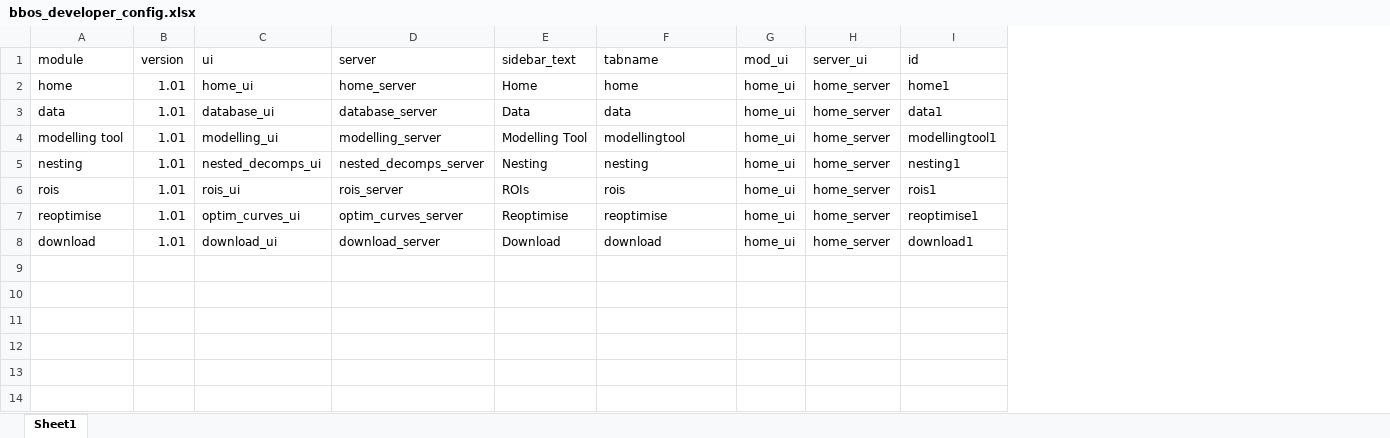
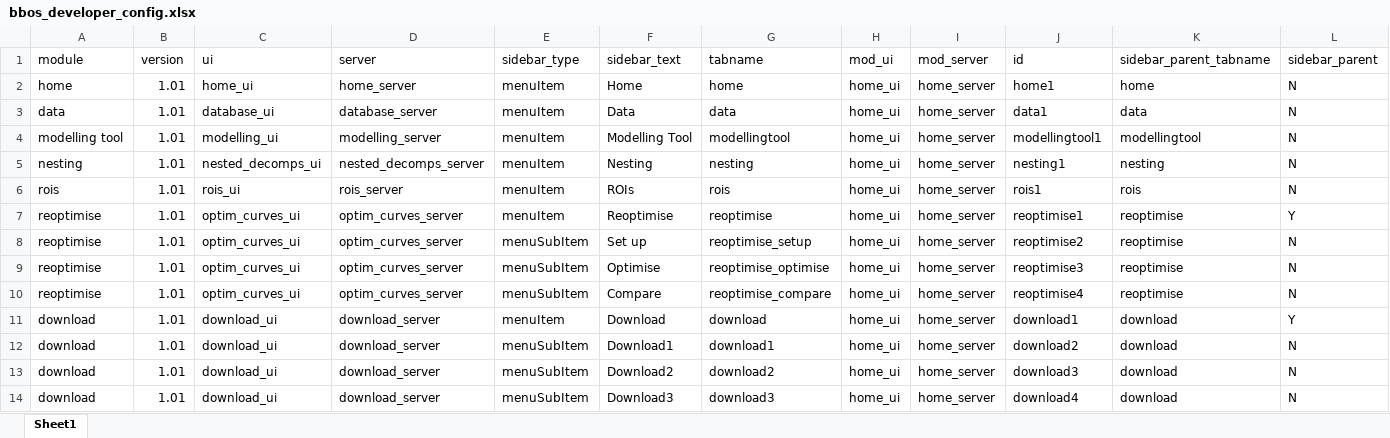
Before and after one commit to cath-parkinson/learning, an Excel workbook: R/practice/configure shiny ui/bbos_developer_config.xlsx, sheet Sheet1, drawn as a sheet; values as stored, in another font and other column widths than the file's, no borders; addresses are those after the commit; the diff names each change by its address in the sheet, - before the commit and + after, or states it on an @@ line.

```diff
--- a/R/practice/configure shiny ui/bbos_developer_config.xlsx (sheet Sheet1)
+++ b/R/practice/configure shiny ui/bbos_developer_config.xlsx (sheet Sheet1)
+column E (sidebar_type), rows 2-7: all menuItem; row 11: menuItem
+column K (sidebar_parent_tabname), rows 2-7: home | data | modellingtool | nesting | rois | reoptimise; row 11: download
+column L (sidebar_parent), rows 2-7: N | N | N | N | N | Y; row 11: Y
-I1: server_ui
+I1: mod_server
+row 8: reoptimise | 1.01 | optim_curves_ui | optim_curves_server | menuSubItem | Set up | reoptimise_setup | home_ui | home_server | reoptimise2 | reoptimise | N
+row 9: reoptimise | 1.01 | optim_curves_ui | optim_curves_server | menuSubItem | Optimise | reoptimise_optimise | home_ui | home_server | reoptimise3 | reoptimise | N
+row 10: reoptimise | 1.01 | optim_curves_ui | optim_curves_server | menuSubItem | Compare | reoptimise_compare | home_ui | home_server | reoptimise4 | reoptimise | N
+row 12: download | 1.01 | download_ui | download_server | menuSubItem | Download1 | download1 | home_ui | home_server | download2 | download | N
+row 13: download | 1.01 | download_ui | download_server | menuSubItem | Download2 | download2 | home_ui | home_server | download3 | download | N
+row 14: download | 1.01 | download_ui | download_server | menuSubItem | Download3 | download3 | home_ui | home_server | download4 | download | N
```
Also changed, not shown: R/practice/configure shiny ui/bbos_user_config.xlsx, 3 other files.
